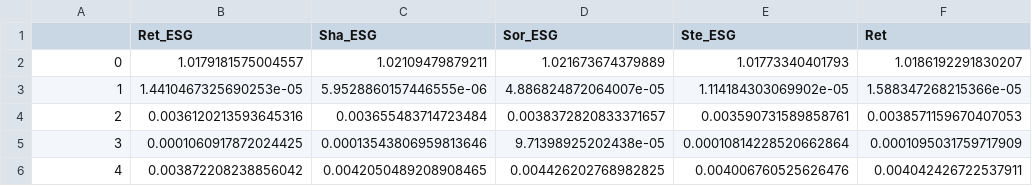
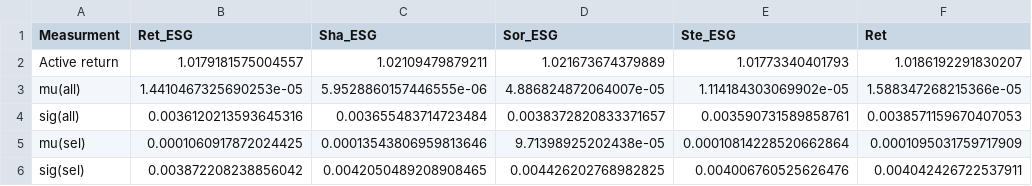
Before and after one commit to DataJakob/BBAN5000-Master-Thesis, a CSV file: Results/active_df.csv, drawn as a sheet; only a part is shown; the diff names each change by its address in the sheet, - before the commit and + after, or states it on an @@ line.

Commit message:
added esg table

```diff
--- a/Results/active_df.csv
+++ b/Results/active_df.csv
-A1: (empty)
+A1: Measurment
-A2 (Measurment): 0
+A2 (Measurment): Active return
-A3 (Measurment): 1
+A3 (Measurment): mu(all)
-A4 (Measurment): 2
+A4 (Measurment): sig(all)
-A5 (Measurment): 3
+A5 (Measurment): mu(sel)
-A6 (Measurment): 4
+A6 (Measurment): sig(sel)
```
Also changed, not shown: Results/financial_table.csv, 12 other files.
